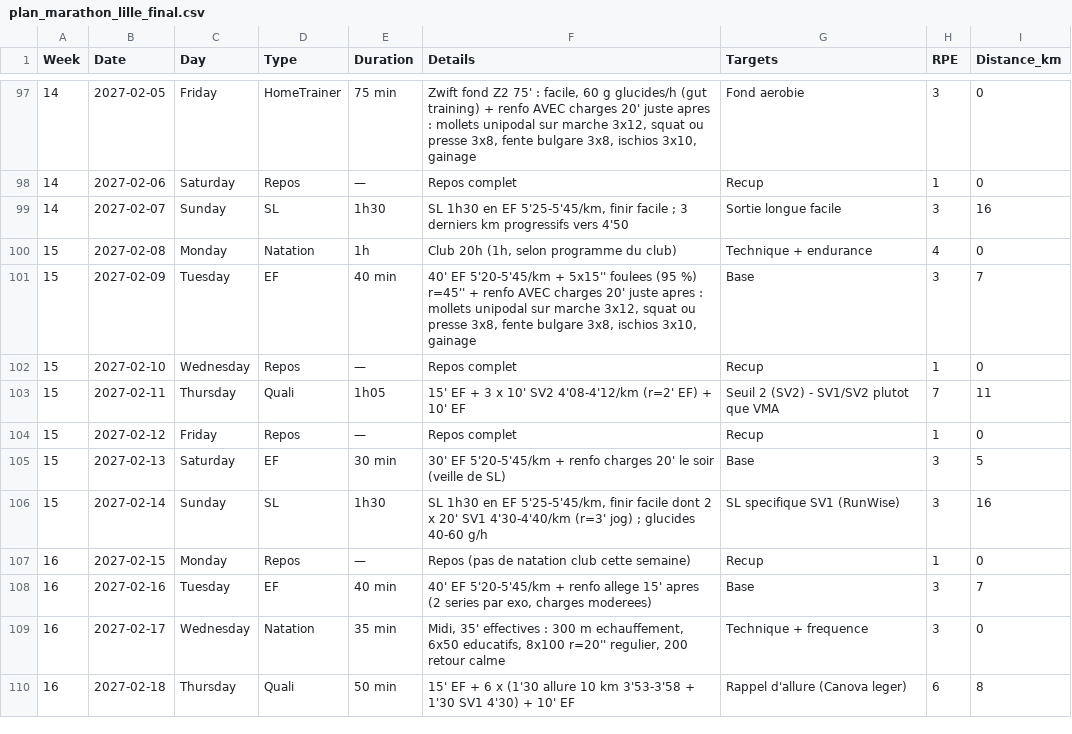
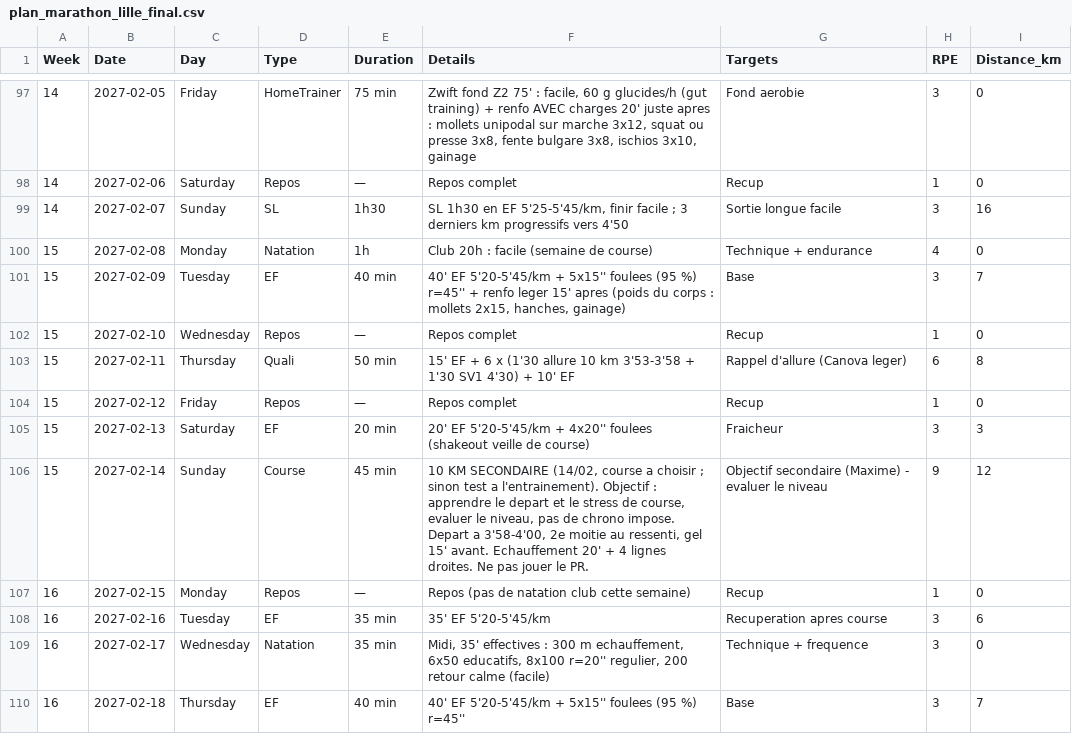
Before and after one commit to JulienDepelchin/running, a CSV file: plan_marathon_lille_final.csv, drawn as a sheet; only a part is shown, gaps mark what is left out; the diff covers the shown part only.

```diff
--- a/plan_marathon_lille_final.csv
+++ b/plan_marathon_lille_final.csv
@@ -99,12 +99,12 @@ Week,Date,Day,Type,Duration,Details,Targets,RPE,Distance_km
 14,2027-02-07,Sunday,SL,1h30,"SL 1h30 en EF 5'25-5'45/km, finir facile ; 3 derniers km progressifs vers 4'50",Sortie longue facile,3,16
-15,2027-02-08,Monday,Natation,1h,"Club 20h (1h, selon programme du club)",Technique + endurance,4,0
-15,2027-02-09,Tuesday,EF,40 min,"40' EF 5'20-5'45/km + 5x15'' foulees (95 %) r=45'' + renfo AVEC charges 20' juste apres : mollets unipodal sur marche 3x12, squat ou presse 3x8, fente bulgare 3x8, ischios 3x10, gainage",Base,3,7
+15,2027-02-08,Monday,Natation,1h,Club 20h : facile (semaine de course),Technique + endurance,4,0
+15,2027-02-09,Tuesday,EF,40 min,"40' EF 5'20-5'45/km + 5x15'' foulees (95 %) r=45'' + renfo leger 15' apres (poids du corps : mollets 2x15, hanches, gainage)",Base,3,7
 15,2027-02-10,Wednesday,Repos,—,Repos complet,Recup,1,0
-15,2027-02-11,Thursday,Quali,1h05,15' EF + 3 x 10' SV2 4'08-4'12/km (r=2' EF) + 10' EF,Seuil 2 (SV2) - SV1/SV2 plutot que VMA,7,11
+15,2027-02-11,Thursday,Quali,50 min,15' EF + 6 x (1'30 allure 10 km 3'53-3'58 + 1'30 SV1 4'30) + 10' EF,Rappel d'allure (Canova leger),6,8
 15,2027-02-12,Friday,Repos,—,Repos complet,Recup,1,0
-15,2027-02-13,Saturday,EF,30 min,30' EF 5'20-5'45/km + renfo charges 20' le soir (veille de SL),Base,3,5
-15,2027-02-14,Sunday,SL,1h30,"SL 1h30 en EF 5'25-5'45/km, finir facile dont 2 x 20' SV1 4'30-4'40/km (r=3' jog) ; glucides 40-60 g/h",SL specifique SV1 (RunWise),3,16
+15,2027-02-13,Saturday,EF,20 min,20' EF 5'20-5'45/km + 4x20'' foulees (shakeout veille de course),Fraicheur,3,3
+15,2027-02-14,Sunday,Course,45 min,"10 KM SECONDAIRE (14/02, course a choisir ; sinon test a l'entrainement). Objectif : apprendre le depart et le stress de course, evaluer le niveau, pas de chrono impose. Depart a 3'58-4'00, 2e moitie au ressenti, gel 15' avant. Echauffement 20' + 4 lignes droites. Ne pas jouer le PR.",Objectif secondaire (Maxime) - evaluer le niveau,9,12
 16,2027-02-15,Monday,Repos,—,Repos (pas de natation club cette semaine),Recup,1,0
-16,2027-02-16,Tuesday,EF,40 min,"40' EF 5'20-5'45/km + renfo allege 15' apres (2 series par exo, charges moderees)",Base,3,7
-16,2027-02-17,Wednesday,Natation,35 min,"Midi, 35' effectives : 300 m echauffement, 6x50 educatifs, 8x100 r=20'' regulier, 200 retour calme",Technique + frequence,3,0
-16,2027-02-18,Thursday,Quali,50 min,15' EF + 6 x (1'30 allure 10 km 3'53-3'58 + 1'30 SV1 4'30) + 10' EF,Rappel d'allure (Canova leger),6,8
+16,2027-02-16,Tuesday,EF,35 min,35' EF 5'20-5'45/km,Recuperation apres course,3,6
+16,2027-02-17,Wednesday,Natation,35 min,"Midi, 35' effectives : 300 m echauffement, 6x50 educatifs, 8x100 r=20'' regulier, 200 retour calme (facile)",Technique + frequence,3,0
+16,2027-02-18,Thursday,EF,40 min,40' EF 5'20-5'45/km + 5x15'' foulees (95 %) r=45'',Base,3,7
```
Also changed, not shown: 97 edited cells elsewhere in this file.
